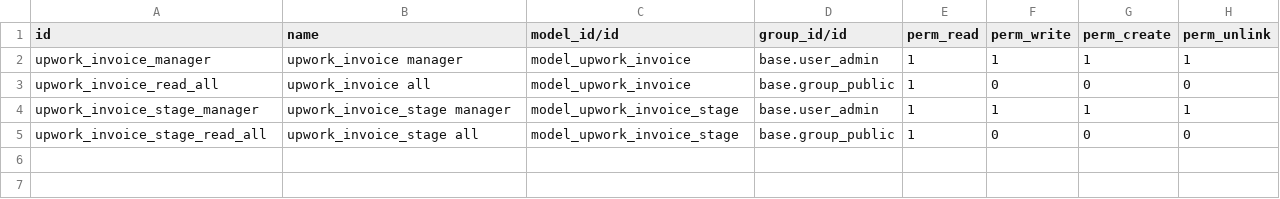
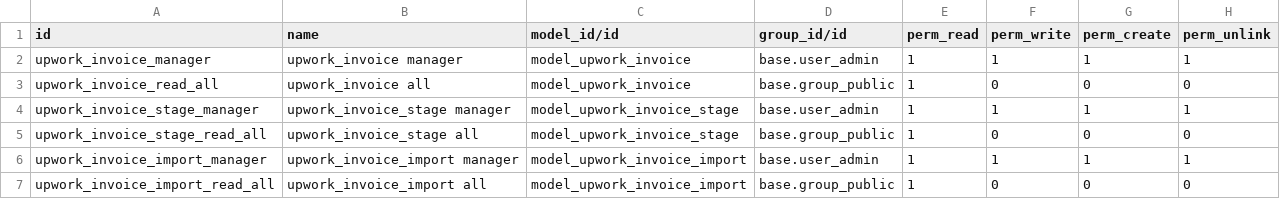
Before and after one commit to mounirlahsini/upwork_invoice_import, a CSV file: security/ir.model.access.csv, drawn as a sheet; the diff names each change by its address in the sheet, - before the commit and + after, or states it on an @@ line.

Commit message:
Set security for import

```diff
--- a/security/ir.model.access.csv
+++ b/security/ir.model.access.csv
+row 6: upwork_invoice_import_manager | upwork_invoice_import manager | model_upwork_invoice_import | base.user_admin | 1 | 1 | 1 | 1
+row 7: upwork_invoice_import_read_all | upwork_invoice_import all | model_upwork_invoice_import | base.group_public | 1 | 0 | 0 | 0
```
